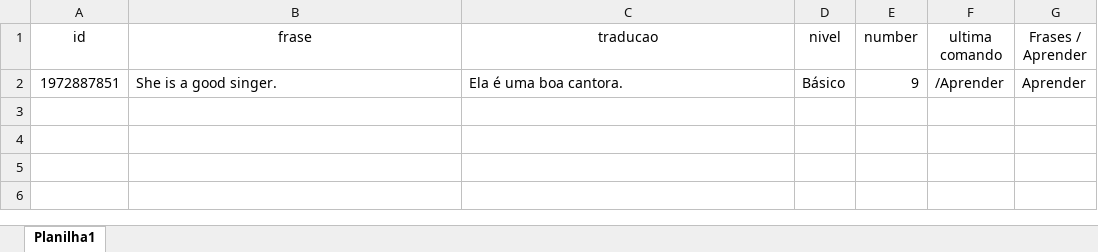
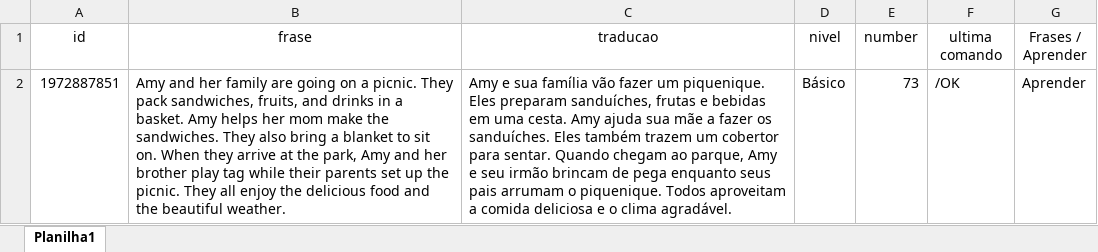
Before and after one commit to BrunoSilvaDeveloper/EnglishBot, an Excel workbook: DataBase/Usuarios.xlsx, sheet Planilha1, drawn as a sheet; values as stored, in another font and other column widths than the file's, no borders; the diff names each change by its address in the sheet, - before the commit and + after, or states it on an @@ line.

```diff
--- a/DataBase/Usuarios.xlsx (sheet Planilha1)
+++ b/DataBase/Usuarios.xlsx (sheet Planilha1)
-B2 (frase): She is a good singer.
+B2 (frase): Amy and her family are going on a picnic. They pack sandwiches, fruits, and drinks in a basket. Amy helps her mom make the sandwiches. They also bring a blanket to sit on. When they arrive at the park, Amy and her brother play tag while their parents set up the picnic. They all enjoy the delicious food and the beautiful weather.
-C2 (traducao): Ela é uma boa cantora.
+C2 (traducao): Amy e sua família vão fazer um piquenique. Eles preparam sanduíches, frutas e bebidas em uma cesta. Amy ajuda sua mãe a fazer os sanduíches. Eles também trazem um cobertor para sentar. Quando chegam ao parque, Amy e seu irmão brincam de pega enquanto seus pais arrumam o piquenique. Todos aproveitam a comida deliciosa e o clima agradável.
-E2 (number): 9
+E2 (number): 73
-F2 (ultima comando): /Aprender
+F2 (ultima comando): /OK
```
